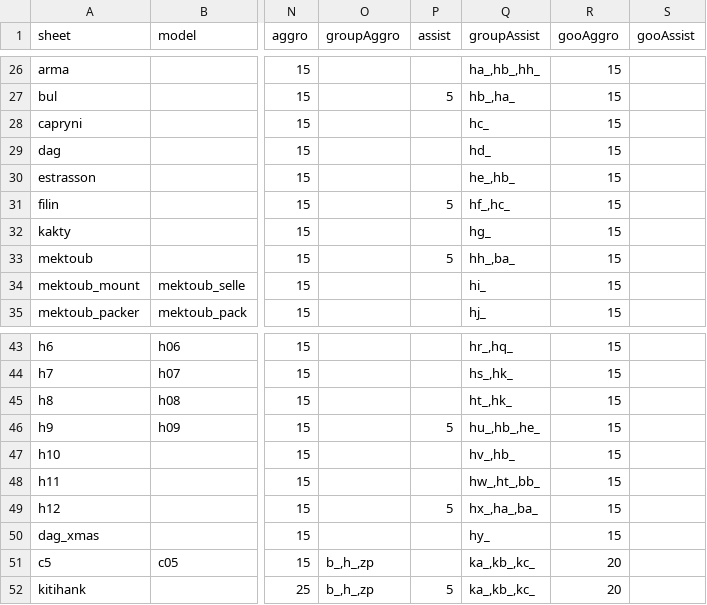
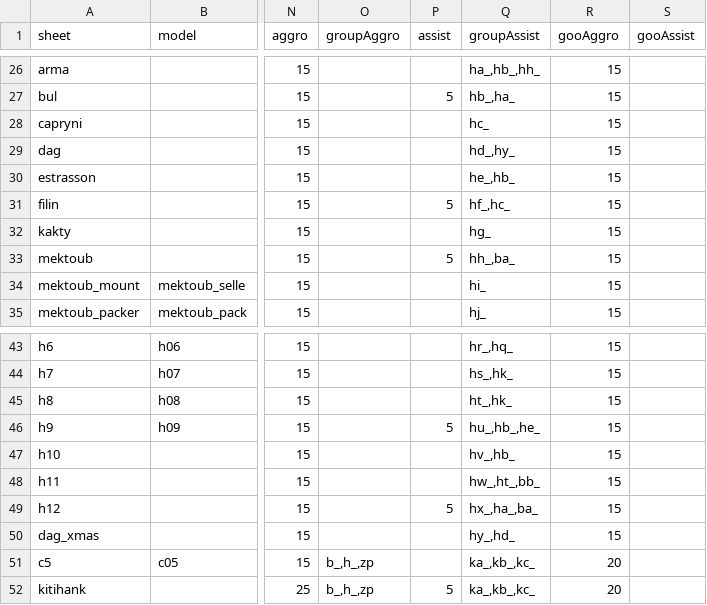
Before and after one commit to ryzom/ryzomcore_leveldesign, a TSV file: scripts/generate_r2_sheets/creature_fauna.tsv, drawn as a sheet; only a part is shown, gaps mark what is left out; the diff names each change by its address in the sheet, - before the commit and + after, or states it on an @@ line.

Commit message:
Adjust assist for regular and christmas yubos

```diff
--- a/scripts/generate_r2_sheets/creature_fauna.tsv
+++ b/scripts/generate_r2_sheets/creature_fauna.tsv
-Q29 (groupAssist): hd_
+Q29 (groupAssist): hd_,hy_
-Q50 (groupAssist): hy_
+Q50 (groupAssist): hy_,hd_
```
